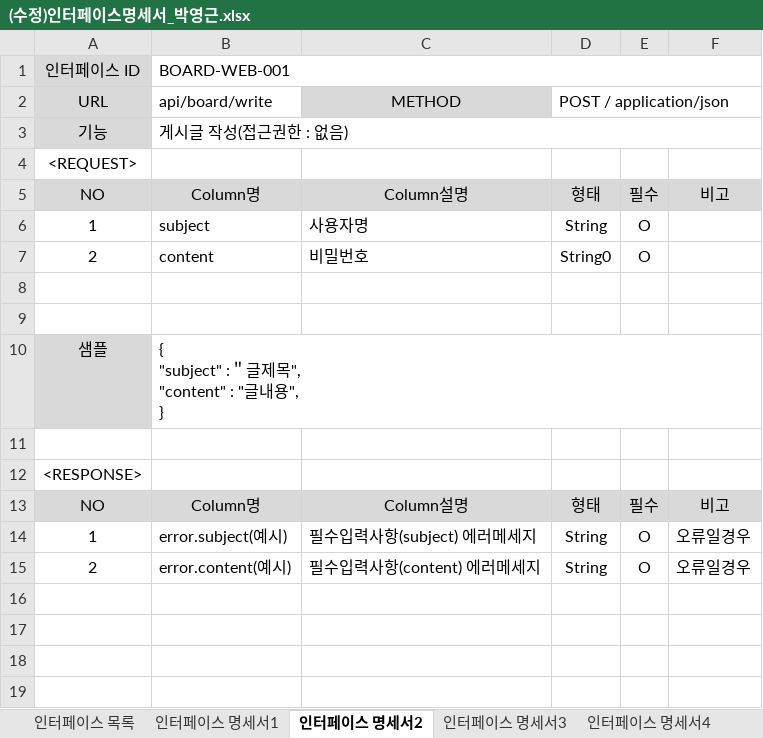
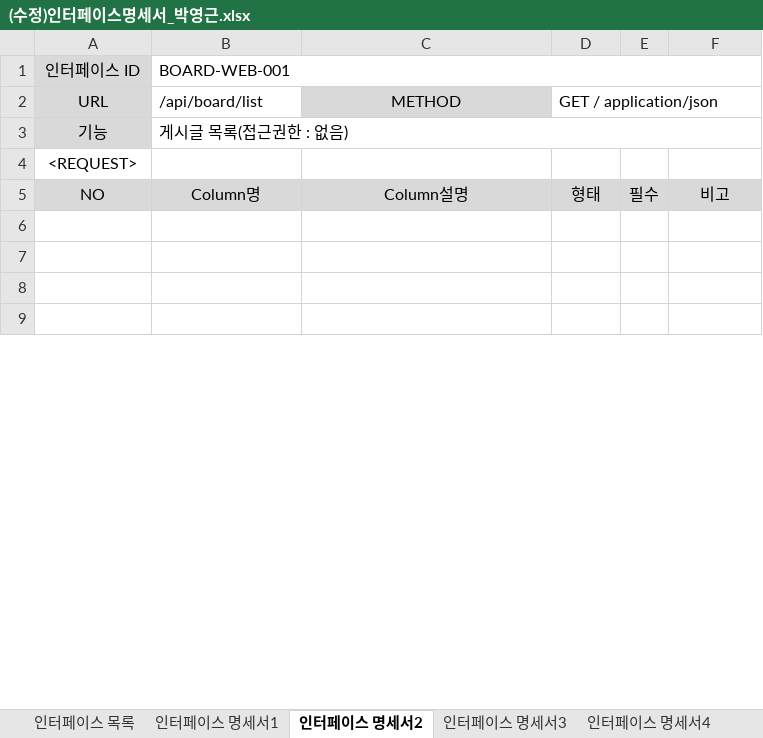
Before and after one commit to park198909/java_spring_study, an Excel workbook: (수정)인터페이스명세서_박영근.xlsx, sheet 인터페이스 명세서2, drawn as a sheet; only a part is shown; values as stored, in another font and other column widths than the file's, no borders; removed rows and columns are numbered as before the commit, all else as after; ↵ is a line break in a cell; the diff covers the shown part only; the diff names each change by its address in the sheet, - before the commit and + after, or states it on an @@ line.

```diff
--- a/(수정)인터페이스명세서_박영근.xlsx (sheet 인터페이스 명세서2)
+++ b/(수정)인터페이스명세서_박영근.xlsx (sheet 인터페이스 명세서2)
-B2: api/board/write
+B2: /api/board/list
-D2: POST / application/json
+D2: GET / application/json
-B3 (/api/board/list): 게시글 작성(접근권한 : 없음)
+B3 (/api/board/list): 게시글 목록(접근권한 : 없음)
-row 6: 1 | subject | 사용자명 | String | O
-row 7: 2 | content | 비밀번호 | String0 | O
-row 8: (empty)
-row 9: (empty)
-row 10: 샘플 | { ↵ "subject" :＂글제목", ↵ "content" : "글내용", ↵ }
-row 11: (empty)
-row 14: 1 | error.subject(예시) | 필수입력사항(subject) 에러메세지 | String | O | 오류일경우
-row 15: 2 | error.content(예시) | 필수입력사항(content) 에러메세지 | String | O | 오류일경우
```
Also changed, not shown: 8 added rows and 1 edited cell elsewhere in this sheet, sheet 인터페이스 명세서3, sheet 인터페이스 명세서1, sheet 인터페이스 명세서4, sheet 인터페이스 목록, other sheet tabs, 5 other files.
